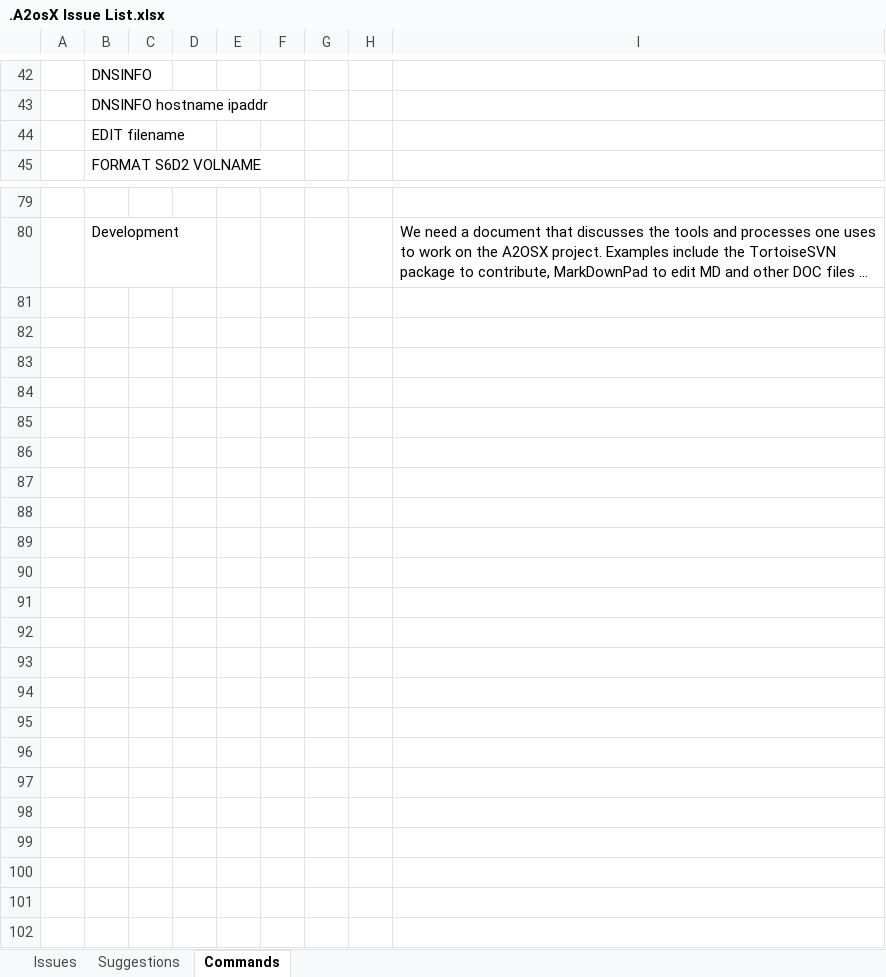
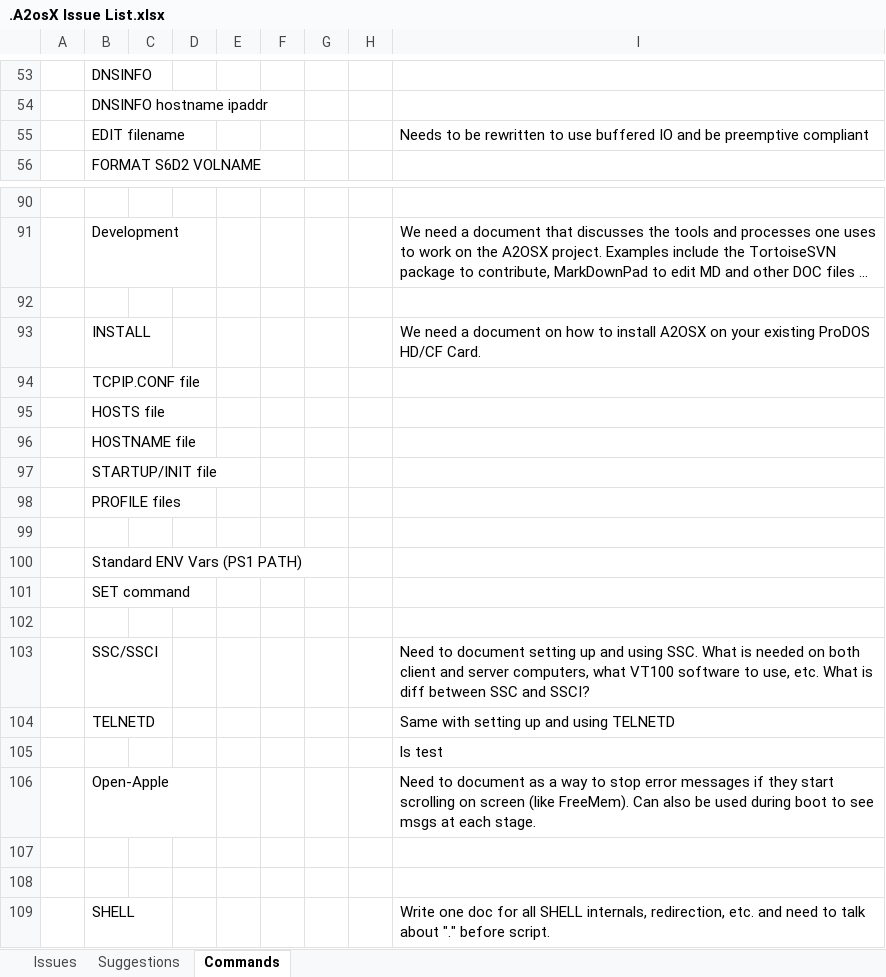
Before and after one commit to A2osX/A2osX, an Excel workbook: .A2osX Issue List.xlsx, sheet Commands, drawn as a sheet; only a part is shown, gaps mark what is left out; long unchanged cells end in …; values as stored, in another font and other column widths than the file's, no borders; addresses are those after the commit; the diff covers the shown part only; the diff names each change by its address in the sheet, - before the commit and + after, or states it on an @@ line.

```diff
--- a/.A2osX Issue List.xlsx (sheet Commands)
+++ b/.A2osX Issue List.xlsx (sheet Commands)
-I55: (empty)
+I55: Needs to be rewritten to use buffered IO and be preemptive compliant
+row 92: (empty)
+row 93:  | INSTALL |  |  |  |  |  |  | We need a document on how to install A2OSX on your existing ProDOS HD/CF Card.
+row 94:  | TCPIP.CONF file
+row 95:  | HOSTS file
+row 96:  | HOSTNAME file
+row 97:  | STARTUP/INIT file
+row 98:  | PROFILE files
+row 99: (empty)
+row 100:  | Standard ENV Vars (PS1 PATH)
+row 101:  | SET command
+row 102: (empty)
+row 103:  | SSC/SSCI |  |  |  |  |  |  | Need to document setting up and using SSC. What is needed on both client and server computers, what VT100 software to use, etc. What is diff between SSC and SSCI?
+row 104:  | TELNETD |  |  |  |  |  |  | Same with setting up and using TELNETD
+row 105:  |  |  |  |  |  |  |  | ls test
+row 106:  | Open-Apple |  |  |  |  |  |  | Need to document as a way to stop error messages if they start scrolling on screen (like FreeMem). Can also be used during boot to see msgs at each stage.
+row 107: (empty)
+row 108: (empty)
+row 109:  | SHELL |  |  |  |  |  |  | Write one doc for all SHELL internals, redirection, etc. and need to talk about "." before script.
```
Also changed, not shown: 11 added rows and 2 edited cells elsewhere in this sheet, sheet Issues, sheet Suggestions.
